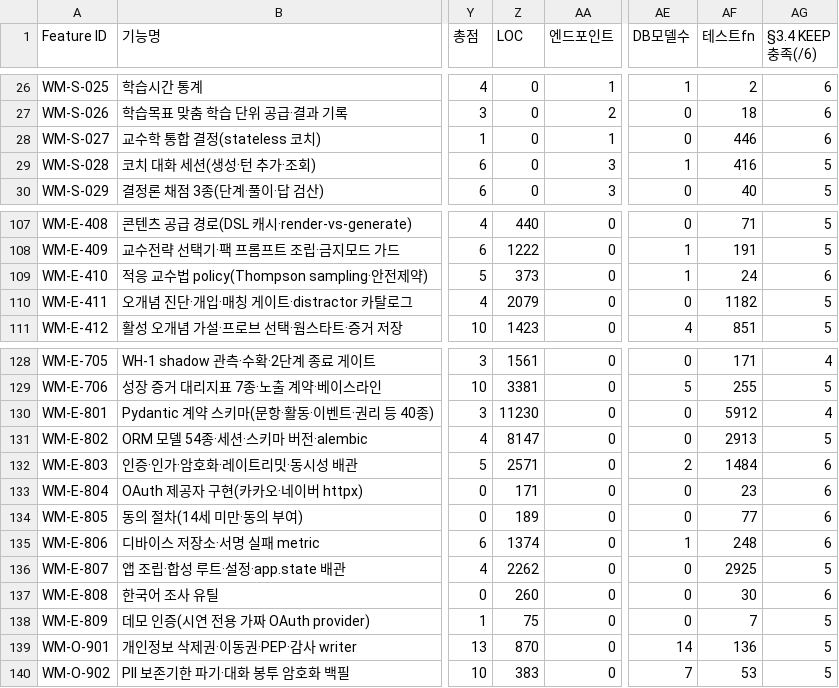
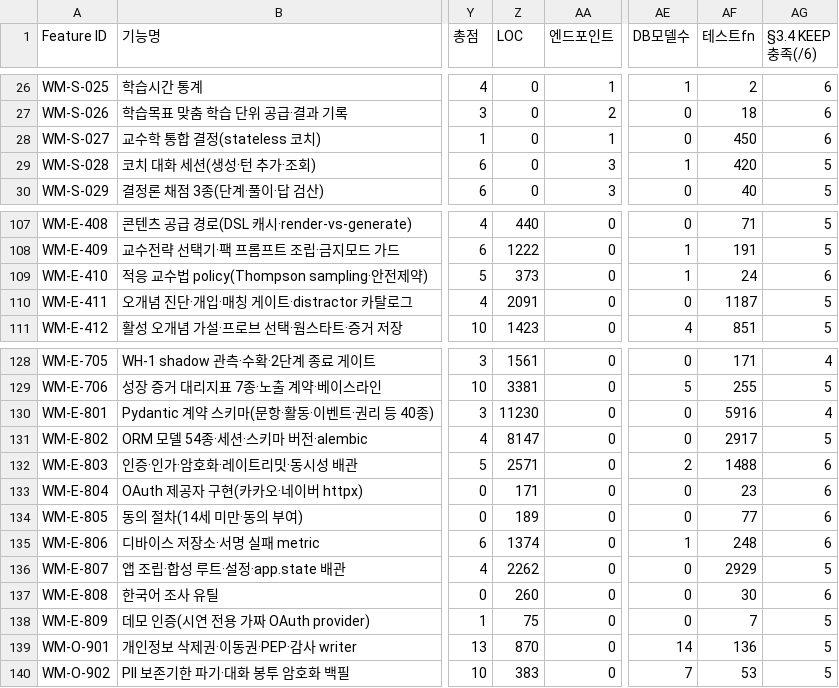
Before and after one commit to doldori7/WhyMath, a CSV file: backlog/inventory/feature_inventory_v2.csv, drawn as a sheet; only a part is shown, gaps mark what is left out; the diff names each change by its address in the sheet, - before the commit and + after, or states it on an @@ line.

```diff
--- a/backlog/inventory/feature_inventory_v2.csv
+++ b/backlog/inventory/feature_inventory_v2.csv
-AF28 (테스트fn): 446
+AF28 (테스트fn): 450
-AF29 (테스트fn): 416
+AF29 (테스트fn): 420
-Z110 (LOC): 2079
+Z110 (LOC): 2091
-AF110 (테스트fn): 1182
+AF110 (테스트fn): 1187
-AF130 (테스트fn): 5912
+AF130 (테스트fn): 5916
-AF131 (테스트fn): 2913
+AF131 (테스트fn): 2917
-AF132 (테스트fn): 1484
+AF132 (테스트fn): 1488
-AF136 (테스트fn): 2925
+AF136 (테스트fn): 2929
```
Also changed, not shown: 7 other files.
